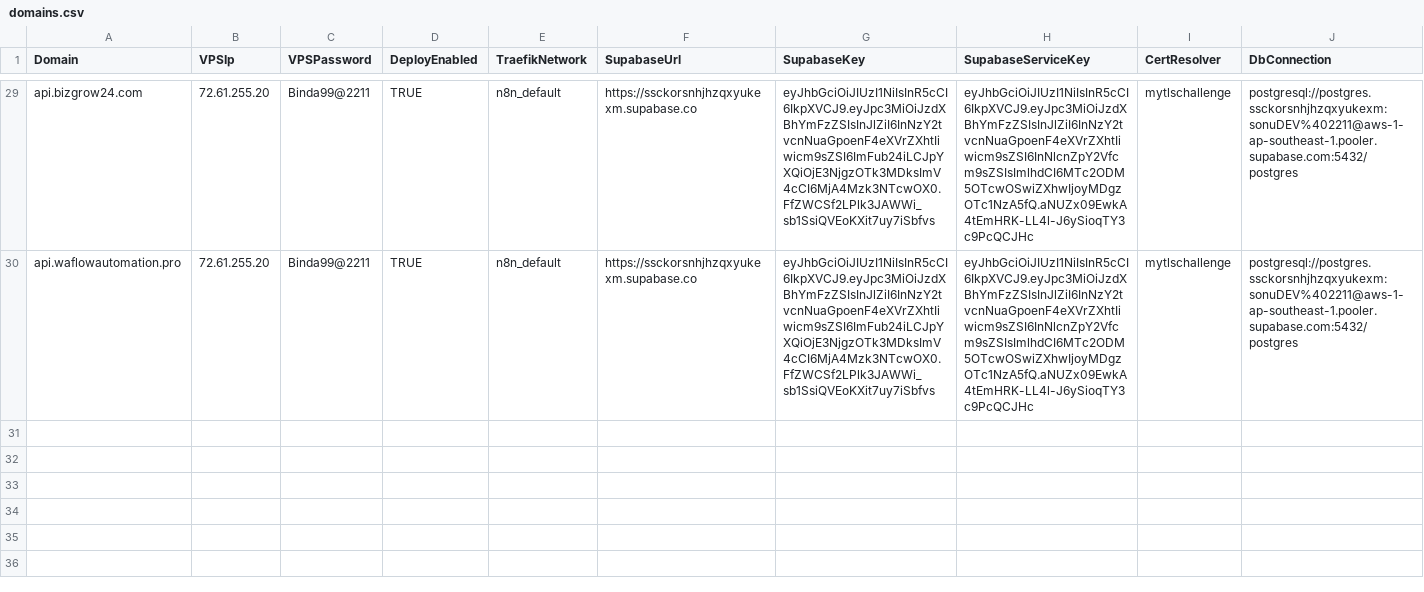
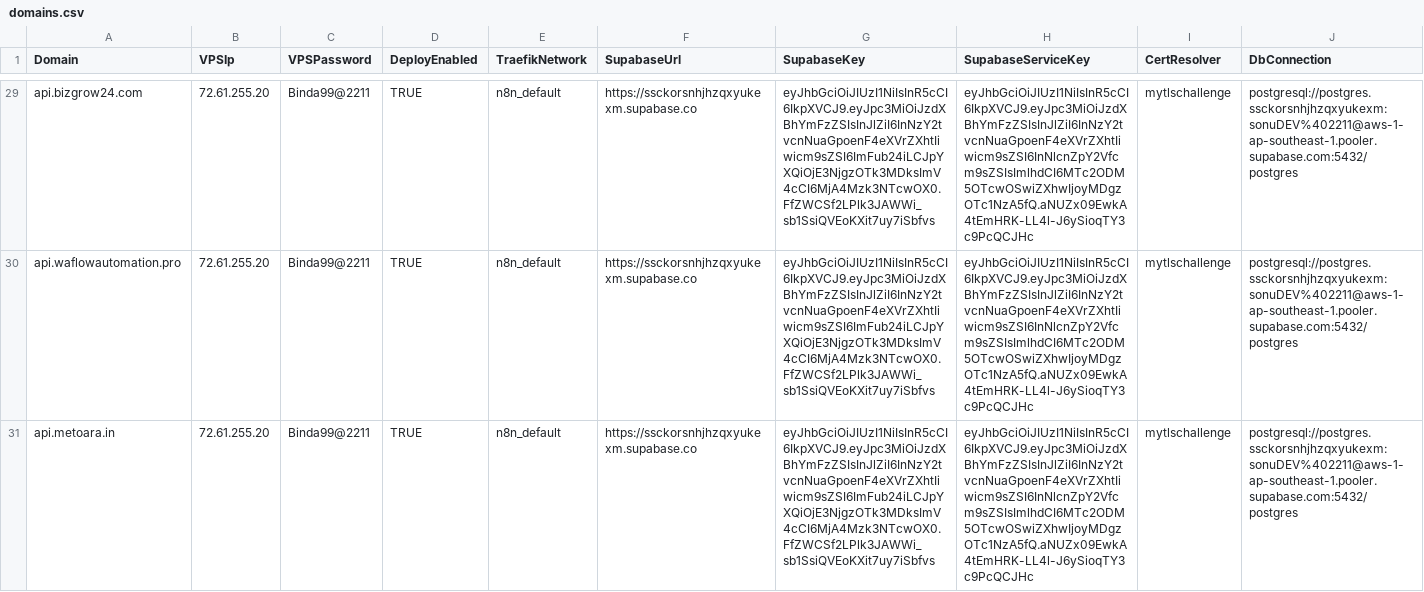
Before and after one commit to sdcbusinesssolutions/crm, a CSV file: domains.csv, drawn as a sheet; only a part is shown, gaps mark what is left out; rows hold the shown columns only; the diff names each change by its address in the sheet, - before the commit and + after, or states it on an @@ line.

Commit message:
Update api.metoara.in domains.csv

```diff
--- a/domains.csv
+++ b/domains.csv
+row 31: api.metoara.in | 72.61.255.20 | Binda99@2211 | TRUE | n8n_default | https://ssckorsnhjhzqxyukexm.supabase.co | eyJhbGciOiJIUzI1NiIsInR5cCI6IkpXVCJ9.eyJpc3MiOiJzdXBhYmFzZSIsInJlZiI6InNzY2tvcnNuaGpoenF4eXVrZXhtIiwicm9sZSI6ImFub24iLCJpYXQiOjE3NjgzOTk3MDksImV4cCI6MjA4Mzk3NTcwOX0.FfZWCSf2LPlk3JAWWi_sb1SsiQVEoKXit7uy7iSbfvs | eyJhbGciOiJIUzI1NiIsInR5cCI6IkpXVCJ9.eyJpc3MiOiJzdXBhYmFzZSIsInJlZiI6InNzY2tvcnNuaGpoenF4eXVrZXhtIiwicm9sZSI6InNlcnZpY2Vfcm9sZSIsImlhdCI6MTc2ODM5OTcwOSwiZXhwIjoyMDgzOTc1NzA5fQ.aNUZx09EwkA4tEmHRK-LL4l-J6ySioqTY3c9PcQCJHc | mytlschallenge | postgresql://postgres.ssckorsnhjhzqxyukexm:sonuDEV%402211@aws-1-ap-southeast-1.pooler.supabase.com:5432/postgres
```
